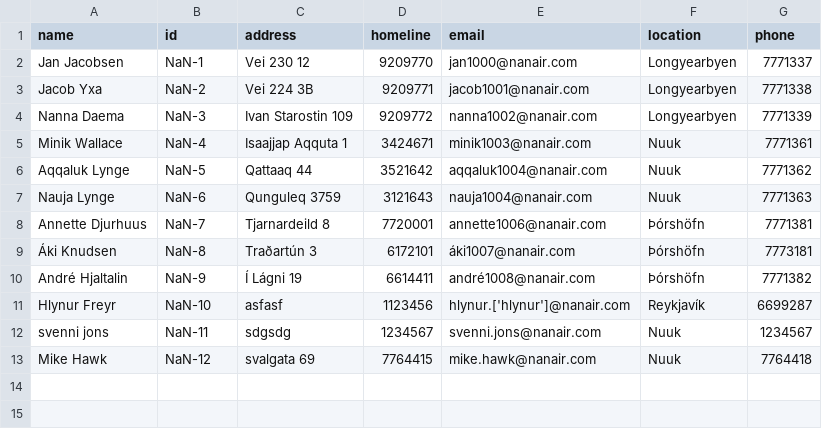
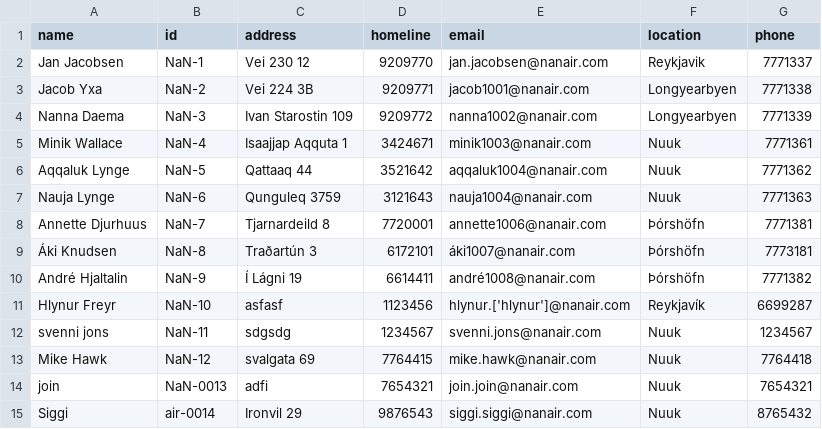
Before and after one commit to magnushj93hr/Verklegt_namskeid_1, a CSV file: Maggi_Test/test1/csv_files/Employee.csv, drawn as a sheet.

Commit message:
Siggi
fullt af bug fix

```diff
--- a/Maggi_Test/test1/csv_files/Employee.csv
+++ b/Maggi_Test/test1/csv_files/Employee.csv
@@ -1,3 +1,3 @@
 name,id,address,homeline,email,location,phone
-Jan Jacobsen,NaN-1,Vei 230 12,9209770,jan1000@nanair.com,Longyearbyen,7771337
+Jan Jacobsen,NaN-1,Vei 230 12,9209770,jan.jacobsen@nanair.com,Reykjavik,7771337
 Jacob Yxa,NaN-2,Vei 224 3B,9209771,jacob1001@nanair.com,Longyearbyen,7771338
@@ -13 +13,3 @@ svenni jons,NaN-11,sdgsdg,1234567,svenni.jons@nanair.com,Nuuk,1234567
 Mike Hawk,NaN-12,svalgata 69,7764415,mike.hawk@nanair.com,Nuuk,7764418
+join,NaN-0013,adfi,7654321,join.join@nanair.com,Nuuk,7654321
+Siggi,air-0014,Ironvil 29,9876543,siggi.siggi@nanair.com,Nuuk,8765432
```
Also changed, not shown: Maggi_Test/test1/csv_files/Case.csv, Maggi_Test/test1/csv_files/Location.csv, 2 other files.
